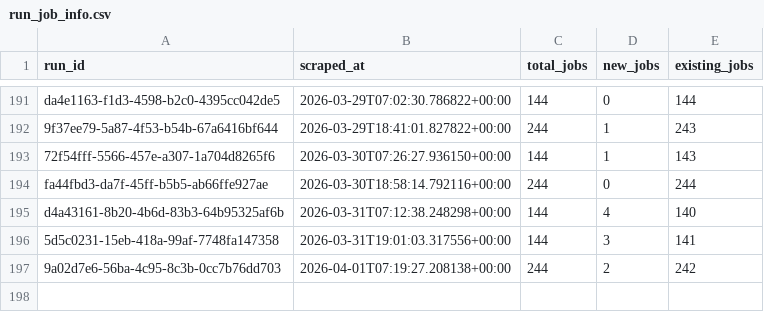
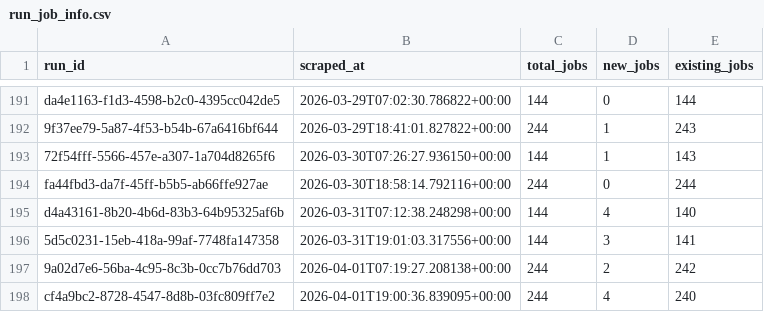
Before and after one commit to tanprabhu/job-market-pulse, a CSV file: data/processed/run_job_info.csv, drawn as a sheet; only a part is shown, gaps mark what is left out.

```diff
--- a/data/processed/run_job_info.csv
+++ b/data/processed/run_job_info.csv
@@ -197 +197,2 @@ d4a43161-8b20-4b6d-83b3-64b95325af6b,2026-03-31T07:12:38.248298+00:00,144,4,140
 9a02d7e6-56ba-4c95-8c3b-0cc7b76dd703,2026-04-01T07:19:27.208138+00:00,244,2,242
+cf4a9bc2-8728-4547-8d8b-03fc809ff7e2,2026-04-01T19:00:36.839095+00:00,244,4,240
```
Also changed, not shown: data/meta/scrape_runs.csv, data/processed/data_clean.csv, 1 other file.
